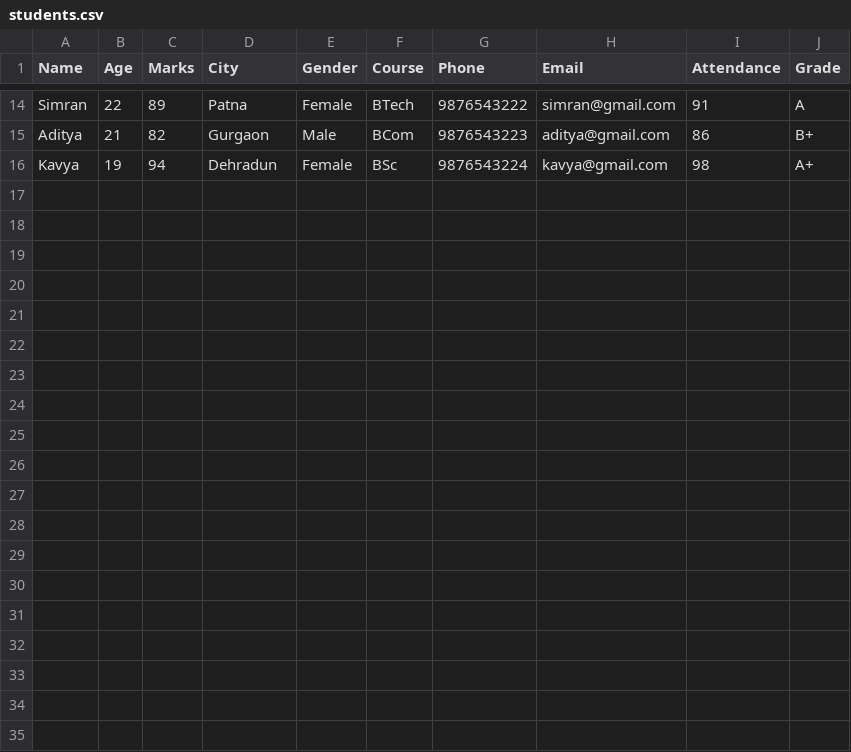
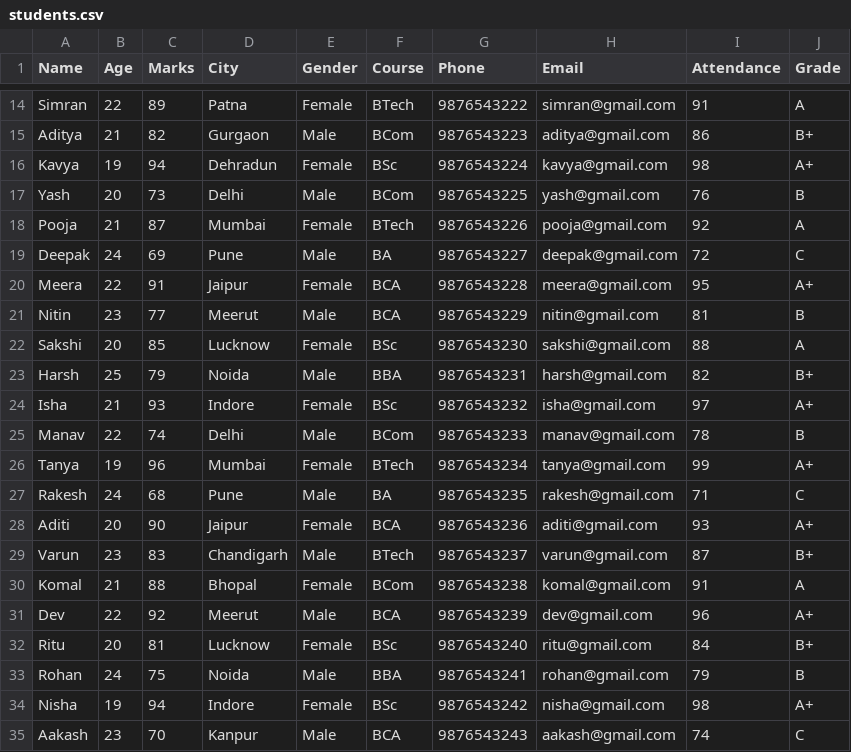
Before and after one commit to priyaa5656/Pandas-for-ML, a CSV file: students.csv, drawn as a sheet; only a part is shown, gaps mark what is left out; the diff names each change by its address in the sheet, - before the commit and + after, or states it on an @@ line.

```diff
--- a/students.csv
+++ b/students.csv
+row 17: Yash | 20 | 73 | Delhi | Male | BCom | 9876543225 | yash@gmail.com | 76 | B
+row 18: Pooja | 21 | 87 | Mumbai | Female | BTech | 9876543226 | pooja@gmail.com | 92 | A
+row 19: Deepak | 24 | 69 | Pune | Male | BA | 9876543227 | deepak@gmail.com | 72 | C
+row 20: Meera | 22 | 91 | Jaipur | Female | BCA | 9876543228 | meera@gmail.com | 95 | A+
+row 21: Nitin | 23 | 77 | Meerut | Male | BCA | 9876543229 | nitin@gmail.com | 81 | B
+row 22: Sakshi | 20 | 85 | Lucknow | Female | BSc | 9876543230 | sakshi@gmail.com | 88 | A
+row 23: Harsh | 25 | 79 | Noida | Male | BBA | 9876543231 | harsh@gmail.com | 82 | B+
+row 24: Isha | 21 | 93 | Indore | Female | BSc | 9876543232 | isha@gmail.com | 97 | A+
+row 25: Manav | 22 | 74 | Delhi | Male | BCom | 9876543233 | manav@gmail.com | 78 | B
+row 26: Tanya | 19 | 96 | Mumbai | Female | BTech | 9876543234 | tanya@gmail.com | 99 | A+
+row 27: Rakesh | 24 | 68 | Pune | Male | BA | 9876543235 | rakesh@gmail.com | 71 | C
+row 28: Aditi | 20 | 90 | Jaipur | Female | BCA | 9876543236 | aditi@gmail.com | 93 | A+
+row 29: Varun | 23 | 83 | Chandigarh | Male | BTech | 9876543237 | varun@gmail.com | 87 | B+
+row 30: Komal | 21 | 88 | Bhopal | Female | BCom | 9876543238 | komal@gmail.com | 91 | A
+row 31: Dev | 22 | 92 | Meerut | Male | BCA | 9876543239 | dev@gmail.com | 96 | A+
+row 32: Ritu | 20 | 81 | Lucknow | Female | BSc | 9876543240 | ritu@gmail.com | 84 | B+
+row 33: Rohan | 24 | 75 | Noida | Male | BBA | 9876543241 | rohan@gmail.com | 79 | B
+row 34: Nisha | 19 | 94 | Indore | Female | BSc | 9876543242 | nisha@gmail.com | 98 | A+
+row 35: Aakash | 23 | 70 | Kanpur | Male | BCA | 9876543243 | aakash@gmail.com | 74 | C
```
Also changed, not shown: 2 other files.
